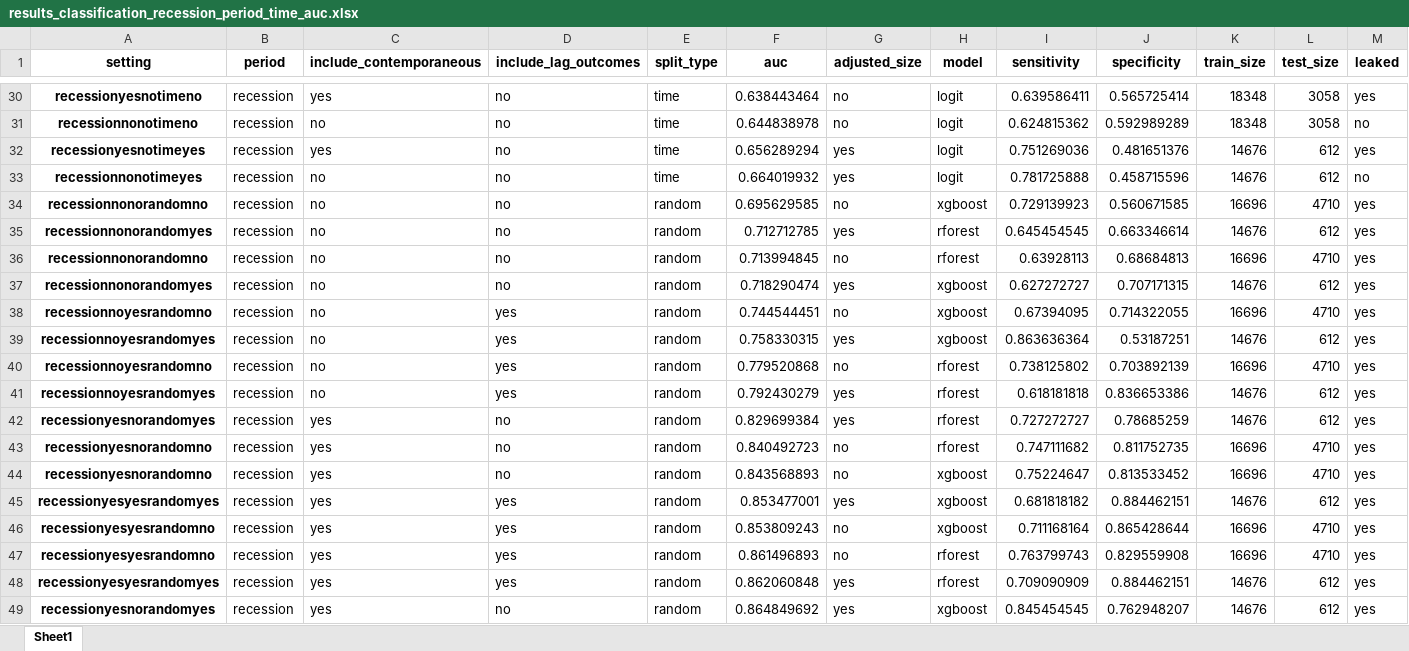
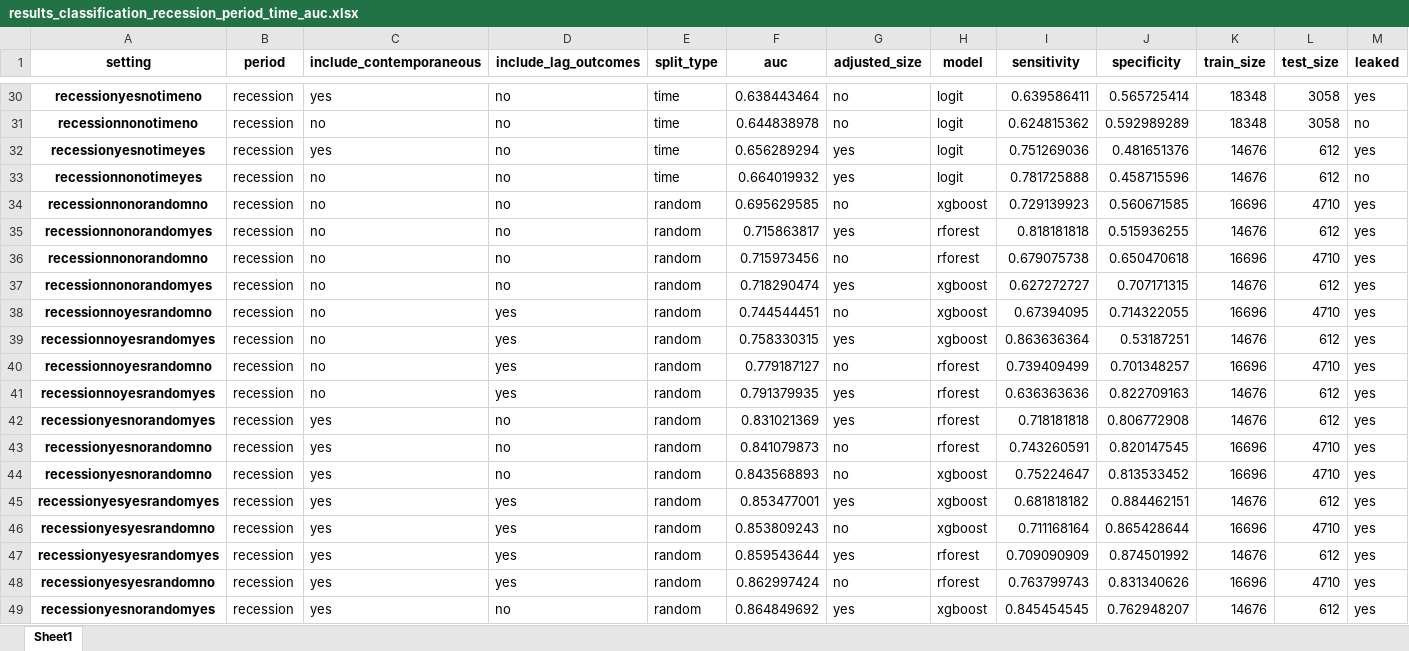
Before and after one commit to gabrielepinto/results_ml_replication, an Excel workbook: tables/results_classification_recession_period_time_auc.xlsx, sheet Sheet1, drawn as a sheet; only a part is shown, gaps mark what is left out; values as stored, in another font and other column widths than the file's, no borders; removed rows and columns are numbered as before the commit, all else as after; rows hold the shown columns only; the diff covers the shown part only; the diff names each change by its address in the sheet, - before the commit and + after, or states it on an @@ line.

```diff
--- a/tables/results_classification_recession_period_time_auc.xlsx (sheet Sheet1)
+++ b/tables/results_classification_recession_period_time_auc.xlsx (sheet Sheet1)
-F35 (auc): 0.712712785
+F35 (auc): 0.715863817
-I35 (sensitivity): 0.645454545
+I35 (sensitivity): 0.818181818
-J35 (specificity): 0.663346614
+J35 (specificity): 0.515936255
-F36 (auc): 0.713994845
+F36 (auc): 0.715973456
-I36 (sensitivity): 0.63928113
+I36 (sensitivity): 0.679075738
-J36 (specificity): 0.68684813
+J36 (specificity): 0.650470618
-F40 (auc): 0.779520868
+F40 (auc): 0.779187127
-I40 (sensitivity): 0.738125802
+I40 (sensitivity): 0.739409499
-J40 (specificity): 0.703892139
+J40 (specificity): 0.701348257
-F41 (auc): 0.792430279
+F41 (auc): 0.791379935
-I41 (sensitivity): 0.618181818
+I41 (sensitivity): 0.636363636
-J41 (specificity): 0.836653386
+J41 (specificity): 0.822709163
-F42 (auc): 0.829699384
+F42 (auc): 0.831021369
-I42 (sensitivity): 0.727272727
+I42 (sensitivity): 0.718181818
-J42 (specificity): 0.78685259
+J42 (specificity): 0.806772908
-F43 (auc): 0.840492723
+F43 (auc): 0.841079873
-I43 (sensitivity): 0.747111682
+I43 (sensitivity): 0.743260591
-J43 (specificity): 0.811752735
+J43 (specificity): 0.820147545
-row 47: recessionyesyesrandomno | recession | yes | yes | random | 0.861496893 | no | rforest | 0.763799743 | 0.829559908 | 16696 | 4710 | yes
-F47 (auc): 0.862060848
+F47 (auc): 0.859543644
-J47 (specificity): 0.884462151
+J47 (specificity): 0.874501992
+row 48: recessionyesyesrandomno | recession | yes | yes | random | 0.862997424 | no | rforest | 0.763799743 | 0.831340626 | 16696 | 4710 | yes
```
Also changed, not shown: 1 added row, 1 removed row and 20 edited cells elsewhere in this sheet, classification_results.xlsx, regression_results.xlsx, 20 other files.
